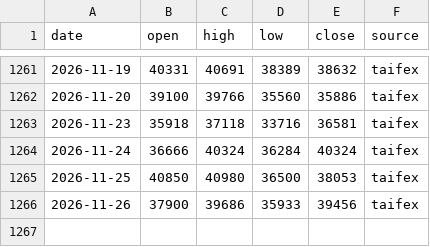
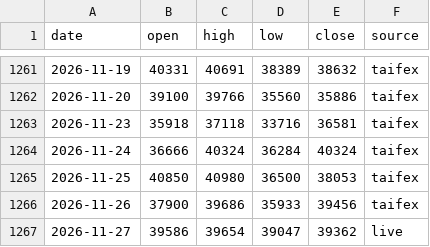
Before and after one commit to takumiseefood/mtx-signal, a CSV file: data/mtx_daily.csv, drawn as a sheet; only a part is shown, gaps mark what is left out; the diff names each change by its address in the sheet, - before the commit and + after, or states it on an @@ line.

```diff
--- a/data/mtx_daily.csv
+++ b/data/mtx_daily.csv
+row 1267: 2026-11-27 | 39586 | 39654 | 39047 | 39362 | live
```
